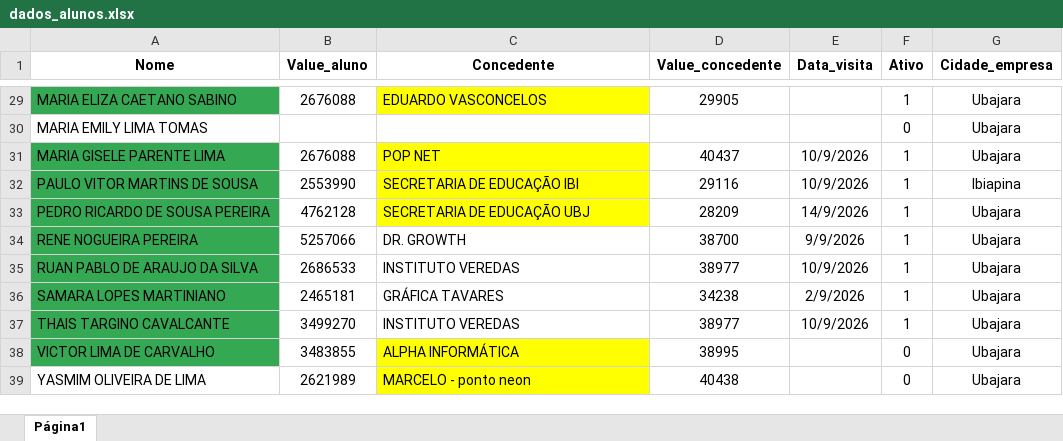
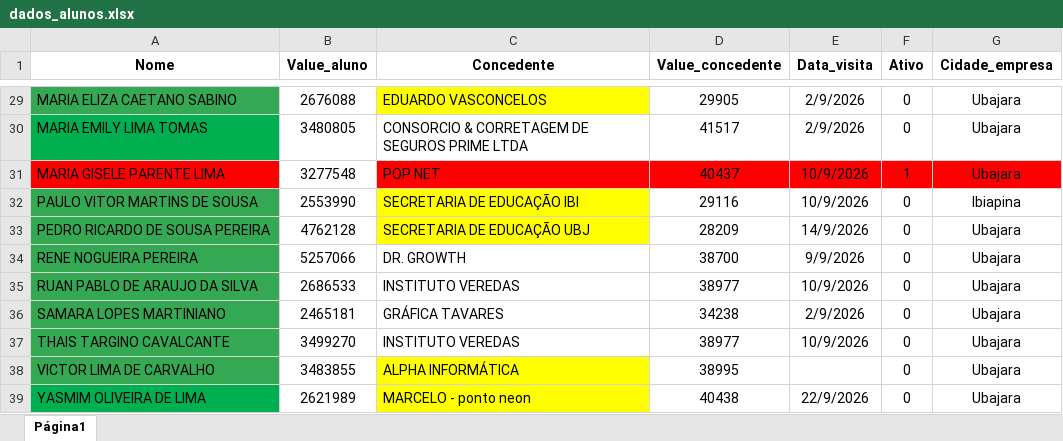
Before and after one commit to alancarloscesar/sice_auto_visitas, an Excel workbook: src/planilhas/dados_alunos.xlsx, sheet Página1, drawn as a sheet; only a part is shown, gaps mark what is left out; values as stored, in another font and other column widths than the file's, no borders; the diff covers the shown part only; the diff names each change by its address in the sheet, - before the commit and + after, or states it on an @@ line.

```diff
--- a/src/planilhas/dados_alunos.xlsx (sheet Página1)
+++ b/src/planilhas/dados_alunos.xlsx (sheet Página1)
-E29:E30 (Data_visita): (empty)
+E29:E30 (Data_visita): 2/9/2026
-F29 (Ativo): 1
+F29 (Ativo): 0
-A30 fill: none
+A30 fill: #00B050
-B30 (Value_aluno): (empty)
+B30 (Value_aluno): 3480805
-C30 (Concedente): (empty)
+C30 (Concedente): CONSORCIO & CORRETAGEM DE SEGUROS PRIME LTDA
-D30 (Value_concedente): (empty)
+D30 (Value_concedente): 41517
-A31 fill: #34A853
+A31 fill: #FF0000
-B31 (Value_aluno): 2676088
+B31 (Value_aluno): 3277548
-C31 fill: #FFFF00
+C31 fill: #FF0000
-D31:G31 fill: none
+D31:G31 fill: #FF0000
-F32:F37 (Ativo): 1
+F32:F37 (Ativo): 0
-A39 fill: none
+A39 fill: #00B050
-E39 (Data_visita): (empty)
+E39 (Data_visita): 22/9/2026
```
Also changed, not shown: 30 edited cells and cell formats elsewhere in this sheet, 8 other files.
